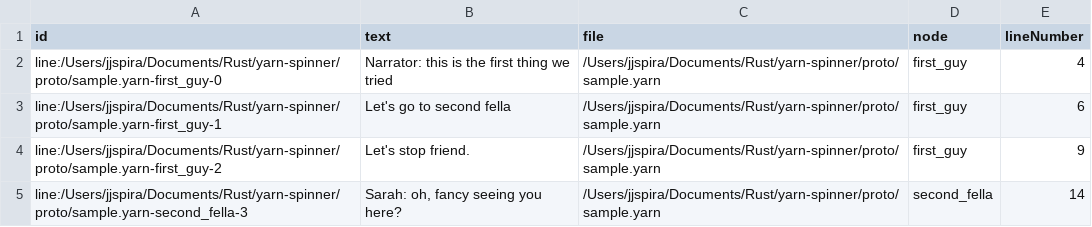
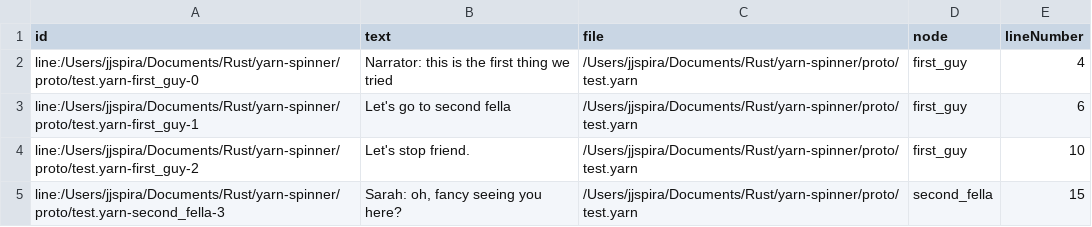
Before and after one commit to sanbox-irl/ysr, a CSV file: proto/test-Lines.csv, drawn as a sheet.

```diff
--- a/proto/test-Lines.csv
+++ b/proto/test-Lines.csv
@@ -1,5 +1,5 @@
 id,text,file,node,lineNumber
-line:/Users/jjspira/Documents/Rust/yarn-spinner/proto/sample.yarn-first_guy-0,Narrator: this is the first thing we tried,/Users/jjspira/Documents/Rust/yarn-spinner/proto/sample.yarn,first_guy,4
-line:/Users/jjspira/Documents/Rust/yarn-spinner/proto/sample.yarn-first_guy-1,Let's go to second fella,/Users/jjspira/Documents/Rust/yarn-spinner/proto/sample.yarn,first_guy,6
-line:/Users/jjspira/Documents/Rust/yarn-spinner/proto/sample.yarn-first_guy-2,Let's stop friend.,/Users/jjspira/Documents/Rust/yarn-spinner/proto/sample.yarn,first_guy,9
-line:/Users/jjspira/Documents/Rust/yarn-spinner/proto/sample.yarn-second_fella-3,"Sarah: oh, fancy seeing you here?",/Users/jjspira/Documents/Rust/yarn-spinner/proto/sample.yarn,second_fella,14
+line:/Users/jjspira/Documents/Rust/yarn-spinner/proto/test.yarn-first_guy-0,Narrator: this is the first thing we tried,/Users/jjspira/Documents/Rust/yarn-spinner/proto/test.yarn,first_guy,4
+line:/Users/jjspira/Documents/Rust/yarn-spinner/proto/test.yarn-first_guy-1,Let's go to second fella,/Users/jjspira/Documents/Rust/yarn-spinner/proto/test.yarn,first_guy,6
+line:/Users/jjspira/Documents/Rust/yarn-spinner/proto/test.yarn-first_guy-2,Let's stop friend.,/Users/jjspira/Documents/Rust/yarn-spinner/proto/test.yarn,first_guy,10
+line:/Users/jjspira/Documents/Rust/yarn-spinner/proto/test.yarn-second_fella-3,"Sarah: oh, fancy seeing you here?",/Users/jjspira/Documents/Rust/yarn-spinner/proto/test.yarn,second_fella,15
```
Also changed, not shown: 5 other files.
